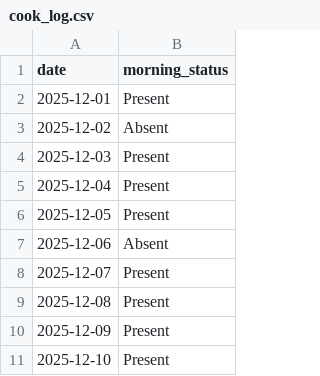
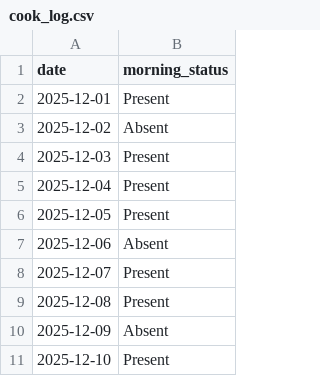
Before and after one commit to aanand862/T1_103, a CSV file: cook_log.csv, drawn as a sheet.

Commit message:
Automated Update: cook_log.csv

```diff
--- a/cook_log.csv
+++ b/cook_log.csv
@@ -9,3 +9,3 @@ date,morning_status
 2025-12-08,Present
-2025-12-09,Present
+2025-12-09,Absent
 2025-12-10,Present
```
